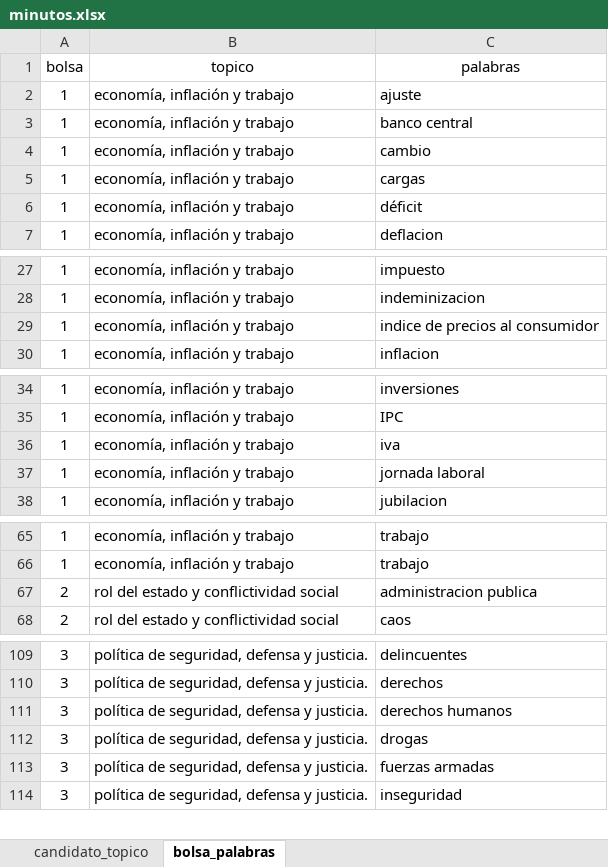
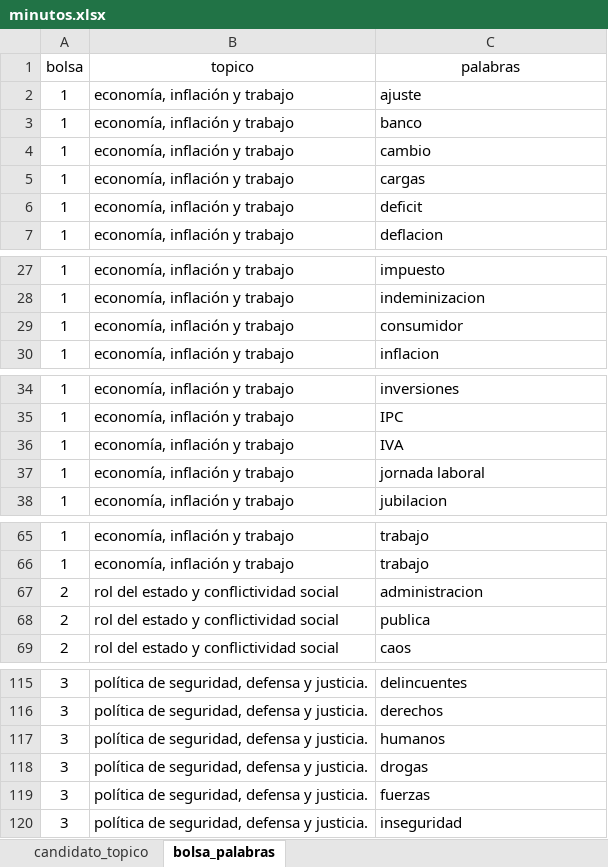
Before and after one commit to ariibard/analisis-debate-vicepresidente, an Excel workbook: data/minutos.xlsx, sheet bolsa_palabras, drawn as a sheet; only a part is shown, gaps mark what is left out; values as stored, in another font and other column widths than the file's, no borders; charts and pictures not drawn; addresses are those after the commit; the diff covers the shown part only; the diff names each change by its address in the sheet, - before the commit and + after, or states it on an @@ line.

```diff
--- a/data/minutos.xlsx (sheet bolsa_palabras)
+++ b/data/minutos.xlsx (sheet bolsa_palabras)
-C3 (palabras): banco central
+C3 (palabras): banco
-C6 (palabras): déficit
+C6 (palabras): deficit
-C29 (palabras): indice de precios al consumidor
+C29 (palabras): consumidor
-C36 (palabras): iva
+C36 (palabras): IVA
-C67 (palabras): administracion publica
+C67 (palabras): administracion
+row 68: 2 | rol del estado y conflictividad social | publica
-C117 (palabras): derechos humanos
+C117 (palabras): humanos
-C119 (palabras): fuerzas armadas
+C119 (palabras): fuerzas
```
Also changed, not shown: 8 added rows, 2 removed rows and 15 edited cells elsewhere in this sheet, sheet candidato_topico, 14 other files.
